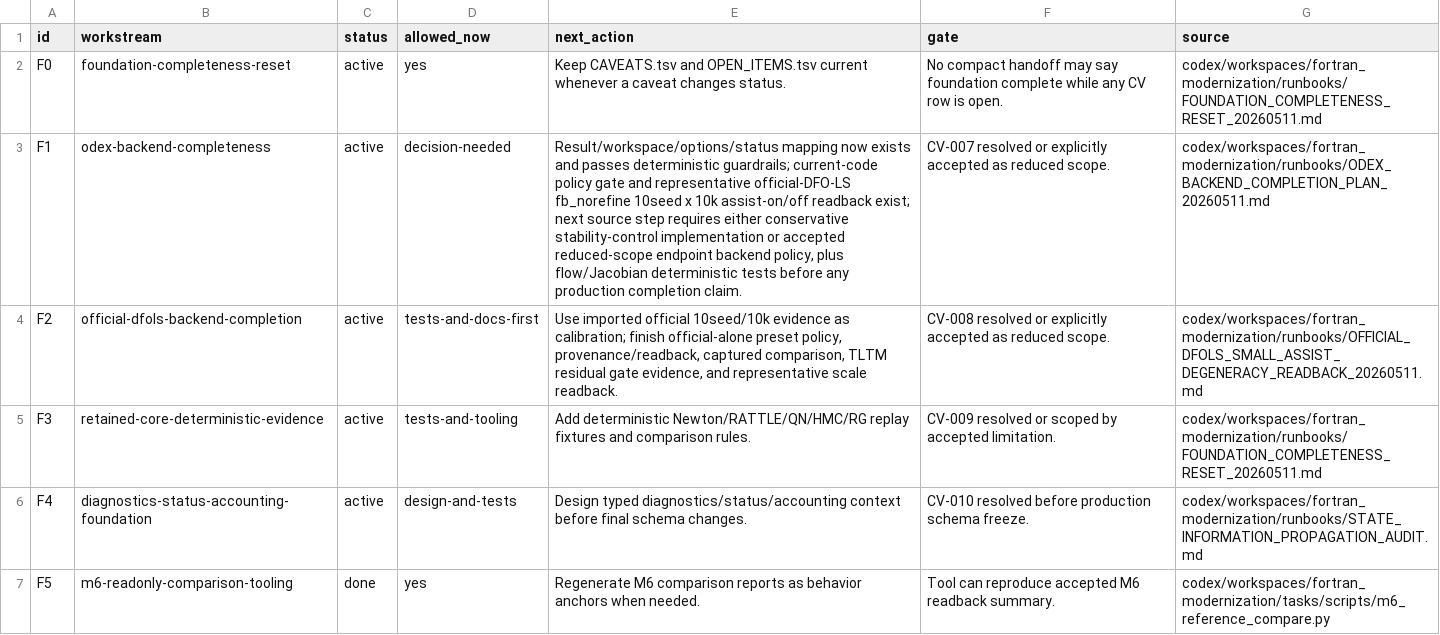
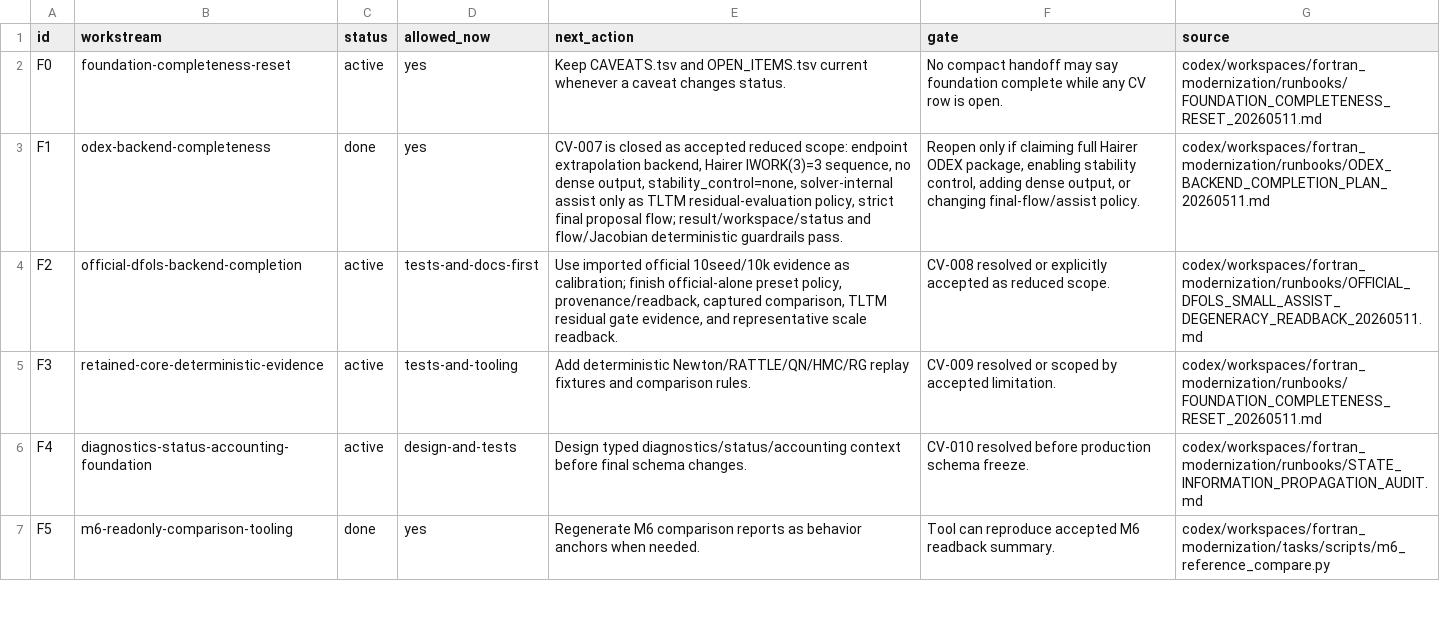
Before and after one commit to C-Y-Chou/generalized-thimble-hmc, a TSV file: codex/workspaces/fortran_modernization/state/OPEN_ITEMS.tsv, drawn as a sheet; only a part is shown; the diff names each change by its address in the sheet, - before the commit and + after, or states it on an @@ line.

```diff
--- a/codex/workspaces/fortran_modernization/state/OPEN_ITEMS.tsv
+++ b/codex/workspaces/fortran_modernization/state/OPEN_ITEMS.tsv
-C3 (status): active
+C3 (status): done
-D3 (allowed_now): decision-needed
+D3 (allowed_now): yes
-E3 (next_action): Result/workspace/options/status mapping now exists and passes deterministic guardrails; current-code policy gate and representative official-DFO-LS fb_norefine 10seed x 10k assist-on/off readback exist; next source step requires either conservative stability-control implementation or accepted reduced-scope endpoint backend policy, plus flow/Jacobian deterministic tests before any production completion claim.
+E3 (next_action): CV-007 is closed as accepted reduced scope: endpoint extrapolation backend, Hairer IWORK(3)=3 sequence, no dense output, stability_control=none, solver-internal assist only as TLTM residual-evaluation policy, strict final proposal flow; result/workspace/status and flow/Jacobian deterministic guardrails pass.
-F3 (gate): CV-007 resolved or explicitly accepted as reduced scope.
+F3 (gate): Reopen only if claiming full Hairer ODEX package, enabling stability control, adding dense output, or changing final-flow/assist policy.
```
Also changed, not shown: codex/workspaces/fortran_modernization/state/CAVEATS.tsv, codex/workspaces/fortran_modernization/state/ODEX_FOUNDATION_EVIDENCE.tsv, 8 other files.
